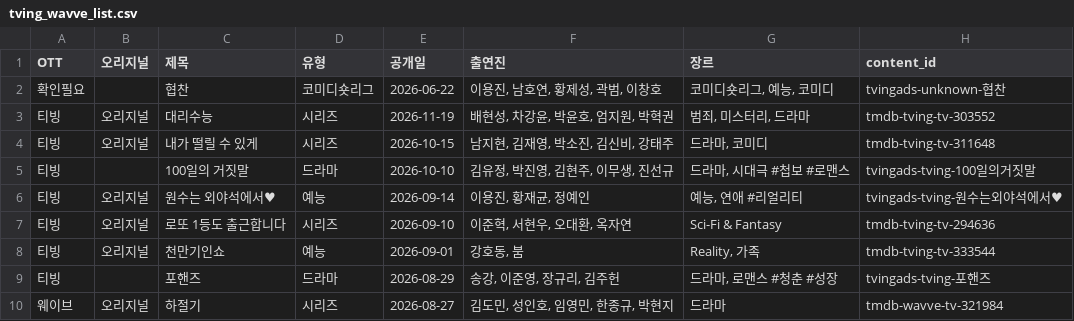
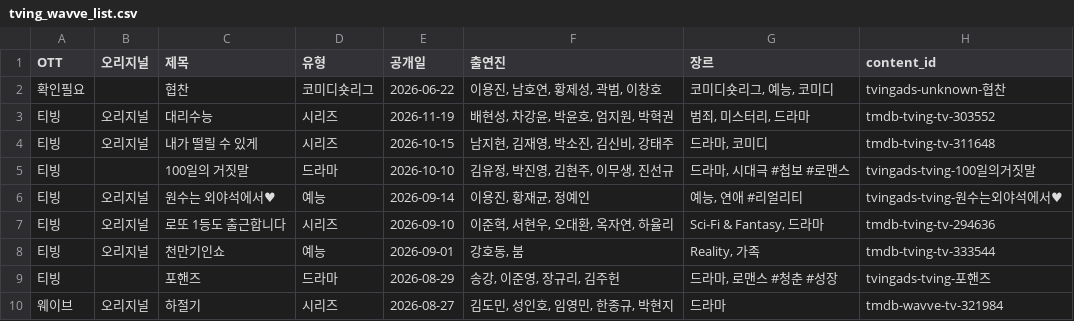
Before and after one commit to ktnasmedia/guide-portal, a CSV file: tving_wavve_list.csv, drawn as a sheet; only a part is shown.

```diff
--- a/tving_wavve_list.csv
+++ b/tving_wavve_list.csv
@@ -6,3 +6,3 @@
 티빙,오리지널,원수는 외야석에서♥,예능,2026-09-14,"이용진, 황재균, 정예인","예능, 연애 #리얼리티",tvingads-tving-원수는외야석에서♥
-티빙,오리지널,로또 1등도 출근합니다,시리즈,2026-09-10,"이준혁, 서현우, 오대환, 옥자연",Sci-Fi & Fantasy,tmdb-tving-tv-294636
+티빙,오리지널,로또 1등도 출근합니다,시리즈,2026-09-10,"이준혁, 서현우, 오대환, 옥자연, 하율리","Sci-Fi & Fantasy, 드라마",tmdb-tving-tv-294636
 티빙,오리지널,천만기인쇼,예능,2026-09-01,"강호동, 붐","Reality, 가족",tmdb-tving-tv-333544
```
Also changed, not shown: 3 other files.
